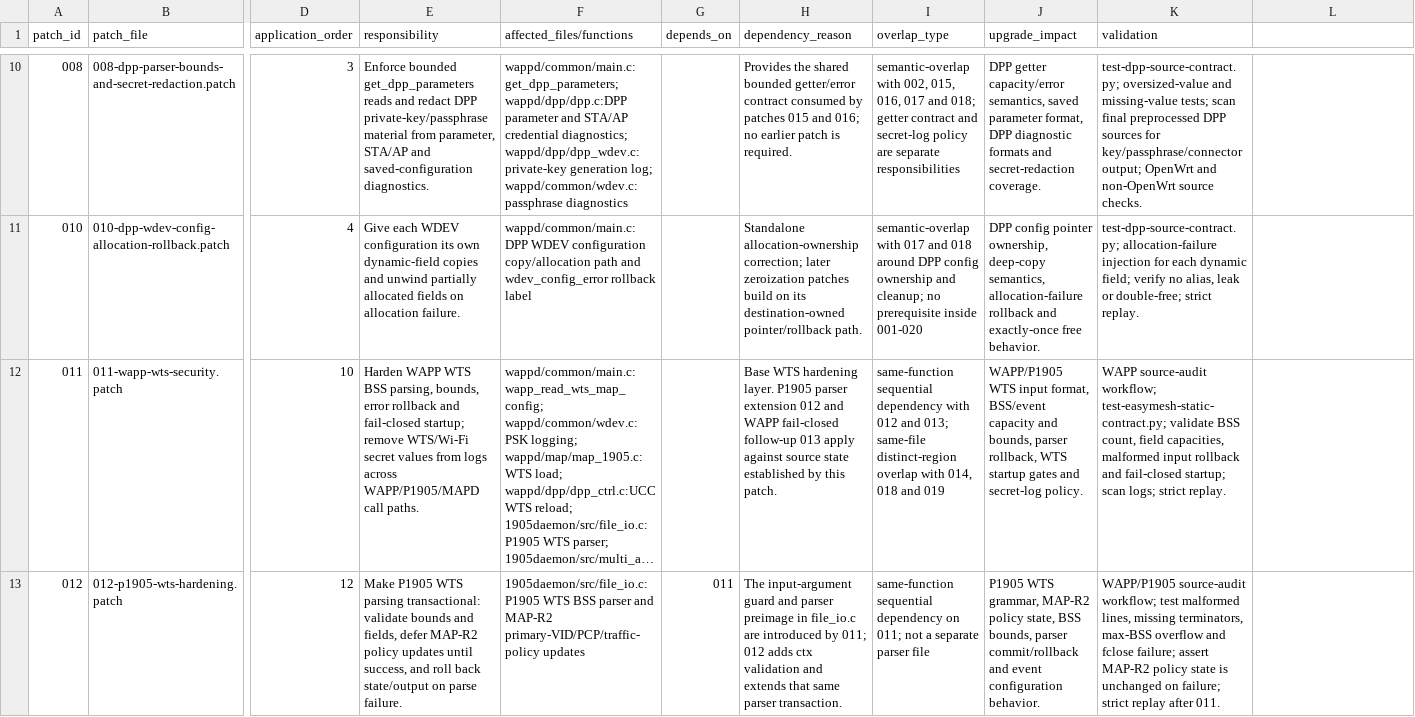
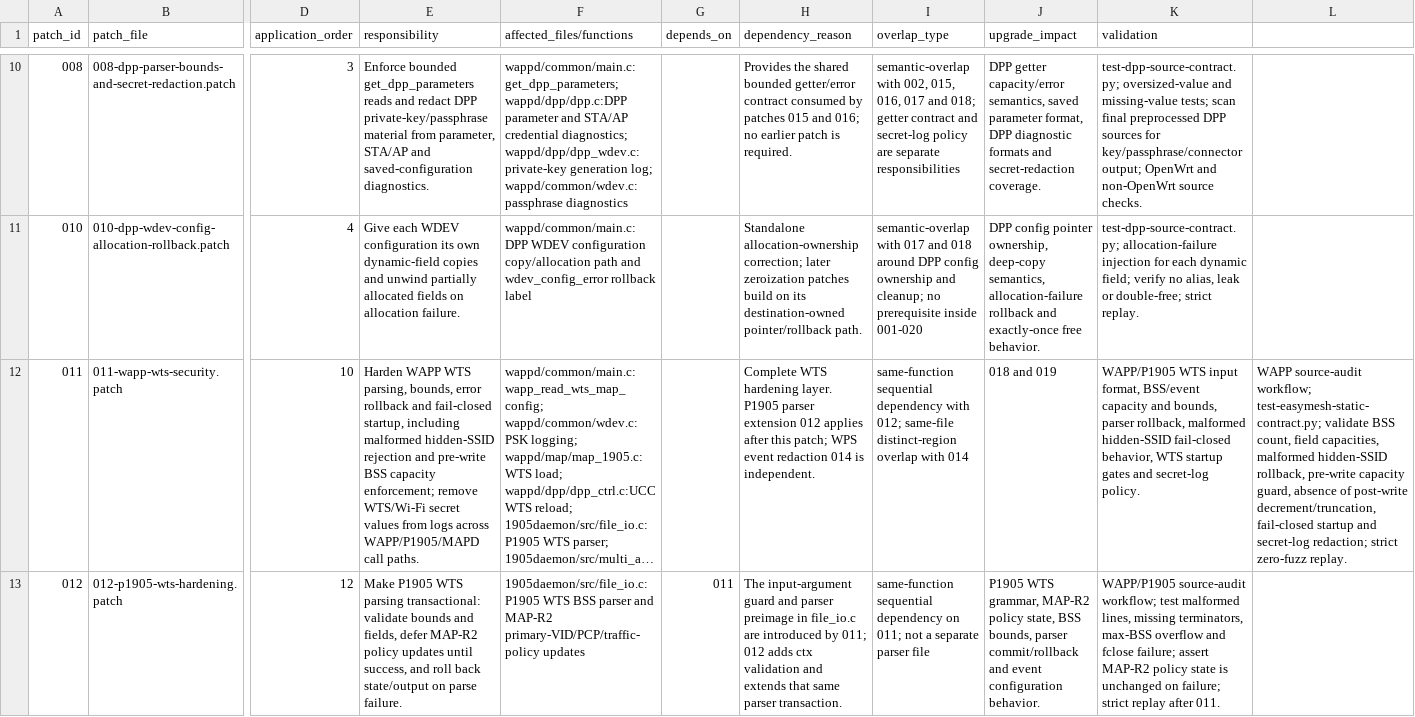
Before and after one commit to laodadelaoda/immortalwrt-mt798x-rebase, a CSV file: docs/audit/easymesh-patch-dependencies.csv, drawn as a sheet; only a part is shown, gaps mark what is left out; long unchanged cells end in …; the diff covers the shown part only; the diff names each change by its address in the sheet, - before the commit and + after, or states it on an @@ line.

Commit message:
Merge WAPP WTS fail-closed fix into patch 011

```diff
--- a/docs/audit/easymesh-patch-dependencies.csv
+++ b/docs/audit/easymesh-patch-dependencies.csv
-E12 (responsibility): …WAPP WTS BSS parsing, bounds, error rollback and fail-closed startup; remove WTS/Wi-Fi…
+E12 (responsibility): …WAPP WTS parsing, bounds, error rollback and fail-closed startup, including malformed hidden-SSID rejection and pre-write BSS capacity enforcement; remove WTS/Wi-Fi…
-H12 (dependency_reason): Base WTS hardening layer. P1905 parser extension 012 and WAPP fail-closed follow-up 013 apply against source state established by this patch.
+H12 (dependency_reason): Complete WTS hardening layer. P1905 parser extension 012 applies after this patch; WPS event redaction 014 is independent.
-I12 (overlap_type): …dependency with 012 and 013; same-file distinct-region overlap with 014, 018 and 019
+I12 (overlap_type): …dependency with 012; same-file distinct-region overlap with 014
-J12 (upgrade_impact): WAPP/P1905 WTS input format, BSS/event capacity and bounds, parser rollback, WTS startup gates and secret-log policy.
+J12 (upgrade_impact): 018 and 019
-K12 (validation): WAPP source-audit workflow; test-easymesh-static-contract.py; validate BSS count, field capacities, malformed input rollback and fail-closed startup; scan logs; strict replay.
+K12 (validation): WAPP/P1905 WTS input format, BSS/event capacity and bounds, parser rollback, malformed hidden-SSID fail-closed behavior, WTS startup gates and secret-log policy.
-L12: (empty)
+L12: WAPP source-audit workflow; test-easymesh-static-contract.py; validate BSS count, field capacities, malformed hidden-SSID rollback, pre-write capacity guard, absence of post-write decrement/truncation, fail-closed startup and secret-log redaction; strict zero-fuzz replay.
```
Also changed, not shown: 1 removed row elsewhere in this file, 3 other files.
